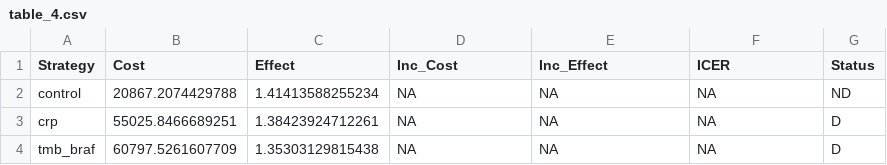
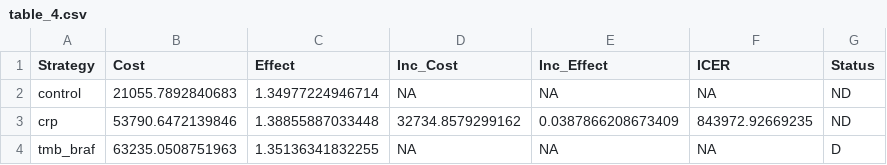
Before and after one commit to ben-geisler/METIMMOX-1, a CSV file: tables/table_4.csv, drawn as a sheet.

```diff
--- a/tables/table_4.csv
+++ b/tables/table_4.csv
@@ -1,4 +1,4 @@
 "Strategy","Cost","Effect","Inc_Cost","Inc_Effect","ICER","Status"
-"control",20867.2074429788,1.41413588255234,NA,NA,NA,"ND"
-"crp",55025.8466689251,1.38423924712261,NA,NA,NA,"D"
-"tmb_braf",60797.5261607709,1.35303129815438,NA,NA,NA,"D"
+"control",21055.7892840683,1.34977224946714,NA,NA,NA,"ND"
+"crp",53790.6472139846,1.38855887033448,32734.8579299162,0.0387866208673409,843972.92669235,"ND"
+"tmb_braf",63235.0508751963,1.35136341832255,NA,NA,NA,"D"
```
Also changed, not shown: tables/table_s5.csv, 49 other files.
